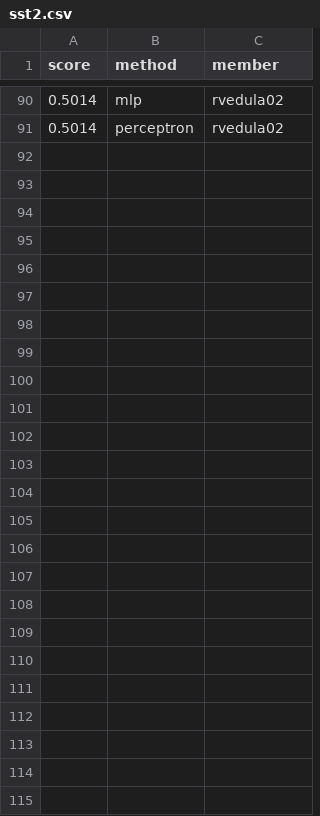
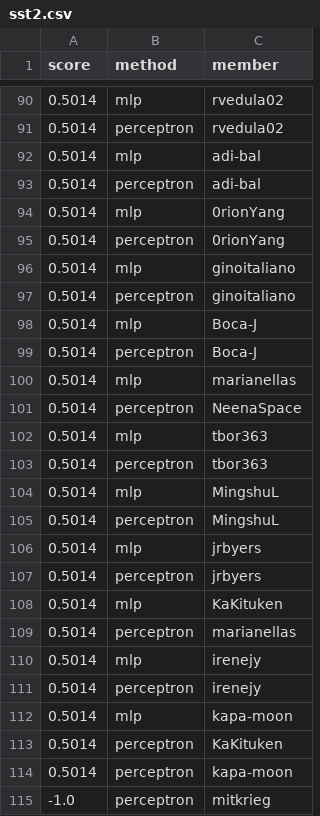
Before and after one commit to cornell-cs5740-sp25/leaderboards, a CSV file: a1/sst2.csv, drawn as a sheet; only a part is shown, gaps mark what is left out; the diff covers the shown part only; the diff names each change by its address in the sheet, - before the commit and + after, or states it on an @@ line.

Commit message:
Leaderboard Update

```diff
--- a/a1/sst2.csv
+++ b/a1/sst2.csv
+row 92: 0.5014 | mlp | adi-bal
+row 93: 0.5014 | perceptron | adi-bal
+row 94: 0.5014 | mlp | 0rionYang
+row 95: 0.5014 | perceptron | 0rionYang
+row 96: 0.5014 | mlp | ginoitaliano
+row 97: 0.5014 | perceptron | ginoitaliano
+row 98: 0.5014 | mlp | Boca-J
+row 99: 0.5014 | perceptron | Boca-J
+row 100: 0.5014 | mlp | marianellas
+row 101: 0.5014 | perceptron | NeenaSpace
+row 102: 0.5014 | mlp | tbor363
+row 103: 0.5014 | perceptron | tbor363
+row 104: 0.5014 | mlp | MingshuL
+row 105: 0.5014 | perceptron | MingshuL
+row 106: 0.5014 | mlp | jrbyers
+row 107: 0.5014 | perceptron | jrbyers
+row 108: 0.5014 | mlp | KaKituken
+row 109: 0.5014 | perceptron | marianellas
+row 110: 0.5014 | mlp | irenejy
+row 111: 0.5014 | perceptron | irenejy
+row 112: 0.5014 | mlp | kapa-moon
+row 113: 0.5014 | perceptron | KaKituken
+row 114: 0.5014 | perceptron | kapa-moon
+row 115: -1.0 | perceptron | mitkrieg
```
Also changed, not shown: 2 added rows, 2 removed rows, 14 moved rows and 1 edited cell elsewhere in this file.
